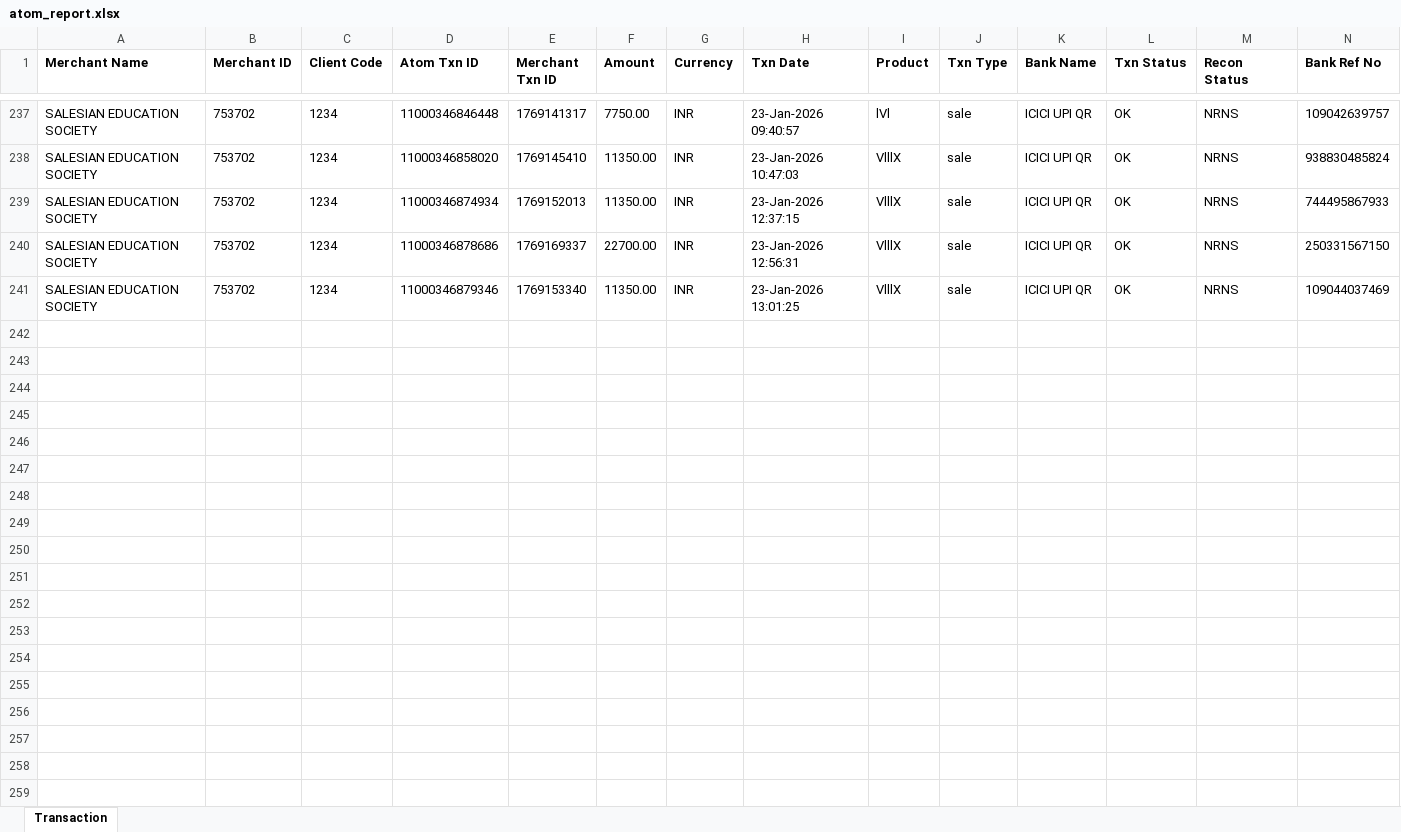
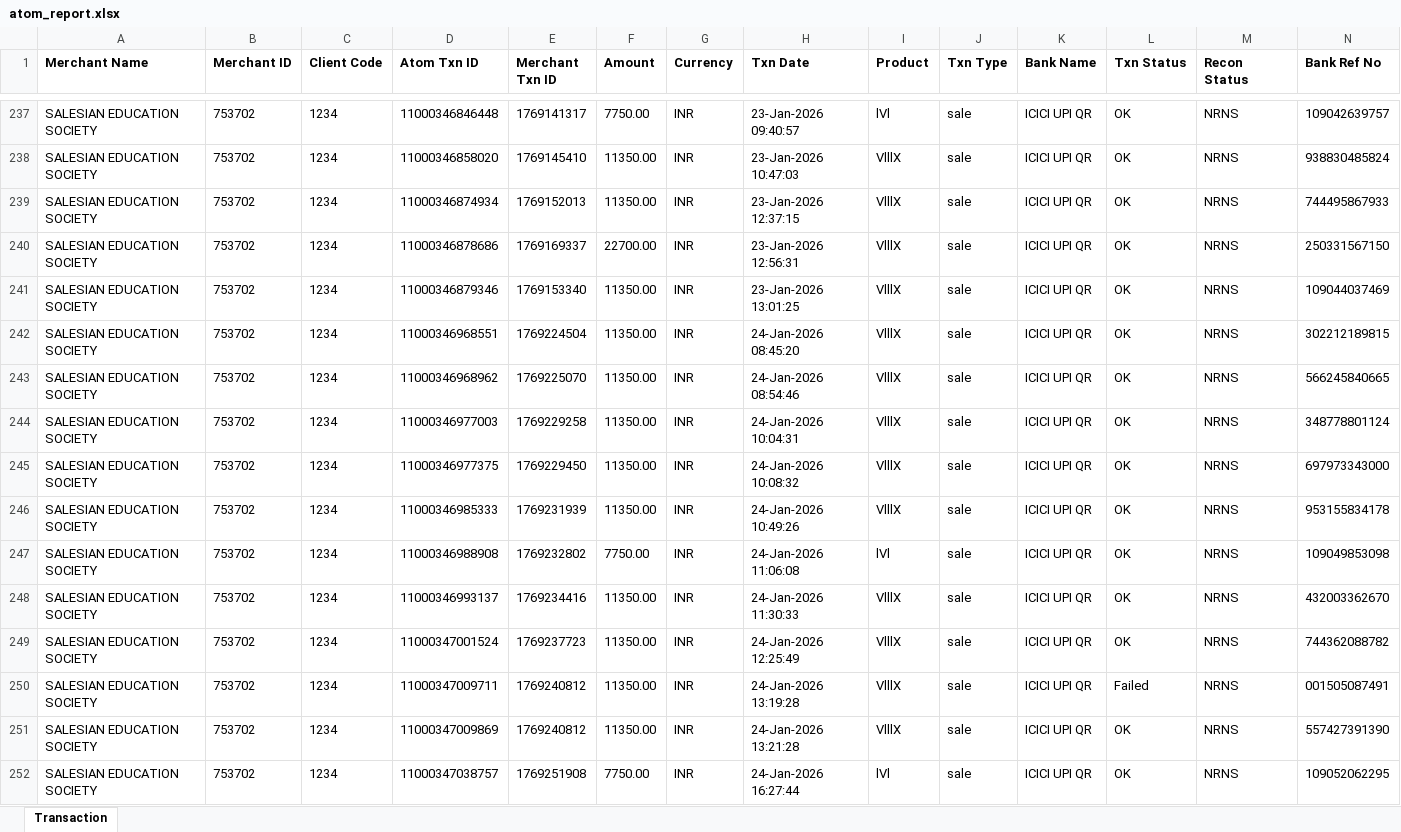
Before and after one commit to harikiran-dev-schooldb/kotak-salesian-school-dbms, an Excel workbook: source_data/atom_report.xlsx, sheet Transaction, drawn as a sheet; only a part is shown, gaps mark what is left out; values as stored, in another font and other column widths than the file's, no borders; rows hold the shown columns only; the diff names each change by its address in the sheet, - before the commit and + after, or states it on an @@ line.

Commit message:
data_updated_upto_25-01-2026

```diff
--- a/source_data/atom_report.xlsx (sheet Transaction)
+++ b/source_data/atom_report.xlsx (sheet Transaction)
+row 242: SALESIAN EDUCATION SOCIETY | 753702 | 1234 | 11000346968551 | 1769224504 | 11350.00 | INR | 24-Jan-2026 08:45:20 | VlllX | sale | ICICI UPI QR | OK | NRNS | 302212189815
+row 243: SALESIAN EDUCATION SOCIETY | 753702 | 1234 | 11000346968962 | 1769225070 | 11350.00 | INR | 24-Jan-2026 08:54:46 | VlllX | sale | ICICI UPI QR | OK | NRNS | 566245840665
+row 244: SALESIAN EDUCATION SOCIETY | 753702 | 1234 | 11000346977003 | 1769229258 | 11350.00 | INR | 24-Jan-2026 10:04:31 | VlllX | sale | ICICI UPI QR | OK | NRNS | 348778801124
+row 245: SALESIAN EDUCATION SOCIETY | 753702 | 1234 | 11000346977375 | 1769229450 | 11350.00 | INR | 24-Jan-2026 10:08:32 | VlllX | sale | ICICI UPI QR | OK | NRNS | 697973343000
+row 246: SALESIAN EDUCATION SOCIETY | 753702 | 1234 | 11000346985333 | 1769231939 | 11350.00 | INR | 24-Jan-2026 10:49:26 | VlllX | sale | ICICI UPI QR | OK | NRNS | 953155834178
+row 247: SALESIAN EDUCATION SOCIETY | 753702 | 1234 | 11000346988908 | 1769232802 | 7750.00 | INR | 24-Jan-2026 11:06:08 | lVl | sale | ICICI UPI QR | OK | NRNS | 109049853098
+row 248: SALESIAN EDUCATION SOCIETY | 753702 | 1234 | 11000346993137 | 1769234416 | 11350.00 | INR | 24-Jan-2026 11:30:33 | VlllX | sale | ICICI UPI QR | OK | NRNS | 432003362670
+row 249: SALESIAN EDUCATION SOCIETY | 753702 | 1234 | 11000347001524 | 1769237723 | 11350.00 | INR | 24-Jan-2026 12:25:49 | VlllX | sale | ICICI UPI QR | OK | NRNS | 744362088782
+row 250: SALESIAN EDUCATION SOCIETY | 753702 | 1234 | 11000347009711 | 1769240812 | 11350.00 | INR | 24-Jan-2026 13:19:28 | VlllX | sale | ICICI UPI QR | Failed | NRNS | 001505087491
+row 251: SALESIAN EDUCATION SOCIETY | 753702 | 1234 | 11000347009869 | 1769240812 | 11350.00 | INR | 24-Jan-2026 13:21:28 | VlllX | sale | ICICI UPI QR | OK | NRNS | 557427391390
+row 252: SALESIAN EDUCATION SOCIETY | 753702 | 1234 | 11000347038757 | 1769251908 | 7750.00 | INR | 24-Jan-2026 16:27:44 | lVl | sale | ICICI UPI QR | OK | NRNS | 109052062295
```
Also changed, not shown: output_data/atom_report_cleaned.xlsx, 11 other files.
